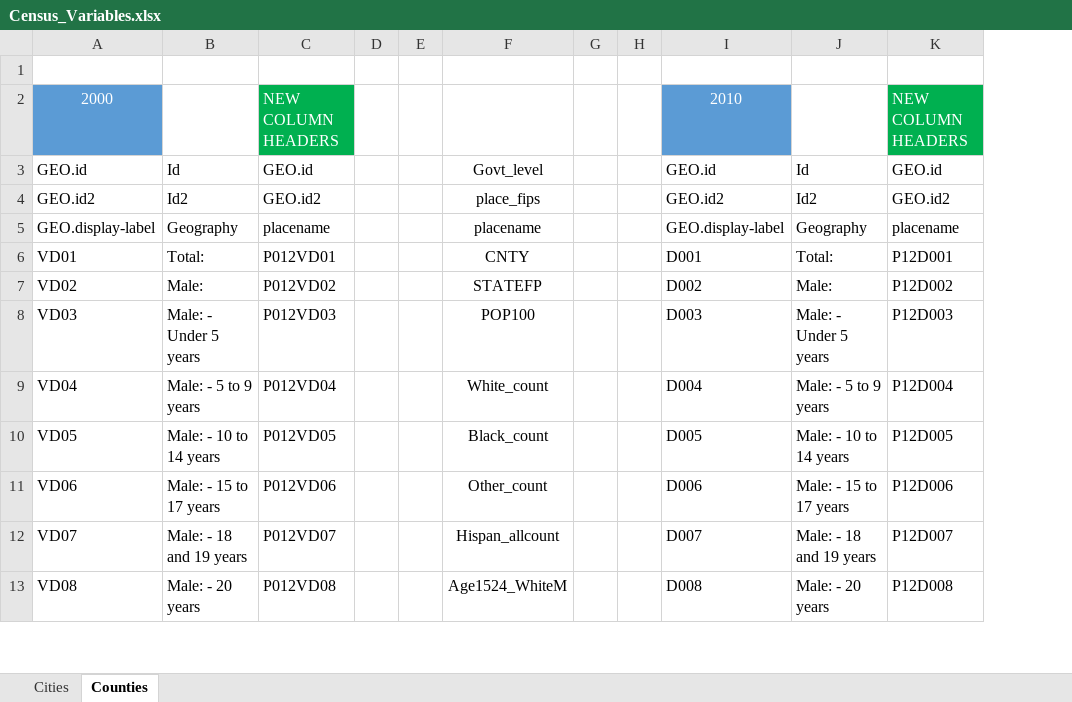
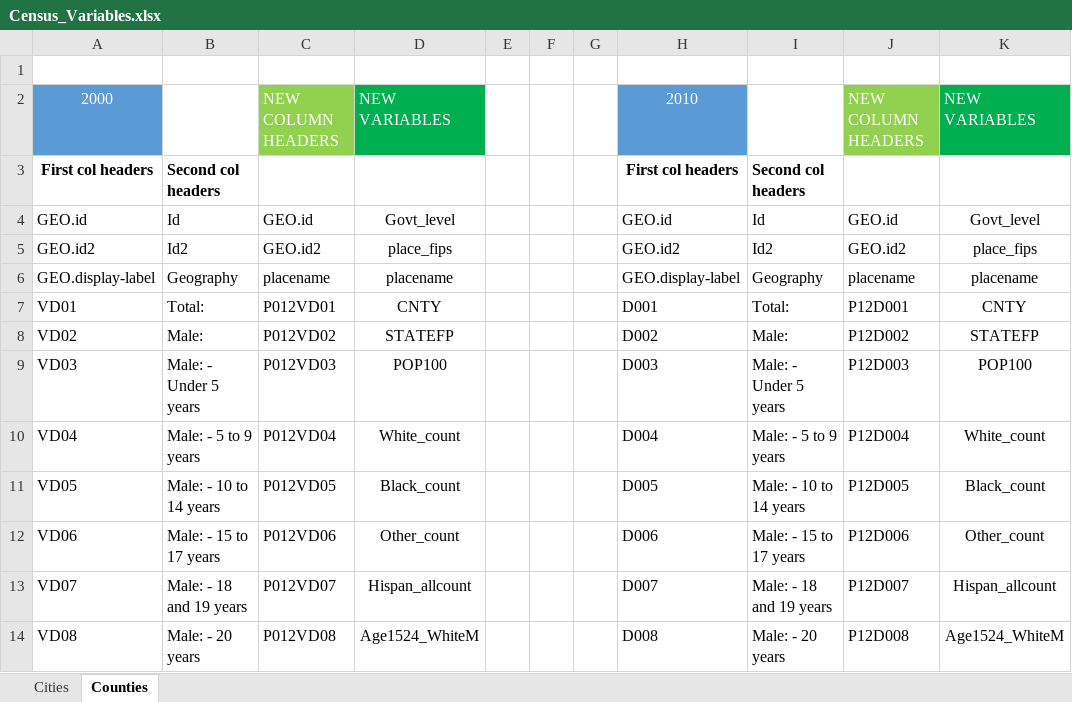
Before and after one commit to salma-shaik/research-projects-old, an Excel workbook: main_census_merge/reference_data_files/Census_Variables.xlsx, sheet Counties, drawn as a sheet; only a part is shown; values as stored, in another font and other column widths than the file's, no borders; removed rows and columns are numbered as before the commit, all else as after; the diff names each change by its address in the sheet, - before the commit and + after, or states it on an @@ line.

```diff
--- a/main_census_merge/reference_data_files/Census_Variables.xlsx (sheet Counties)
+++ b/main_census_merge/reference_data_files/Census_Variables.xlsx (sheet Counties)
-column D, empty
-column E, empty
+column E, empty
+column F, empty
-column H, empty
+column K, row 2: NEW VARIABLES; rows 4-14: Govt_level | place_fips | placename | CNTY | STATEFP | POP100 | White_count | Black_count | Other_count | Hispan_allcount | Age1524_WhiteM
-C2 fill: #00B050
+C2 fill: #92D050
-D2: (empty)
+D2: NEW VARIABLES
-D2 fill: none
+D2 fill: #00B050
-J2 fill: #00B050
+J2 fill: #92D050
+row 3: First col headers | Second col headers |  |  |  |  |  | First col headers | Second col headers
```
Also changed, not shown: 1 other file.
